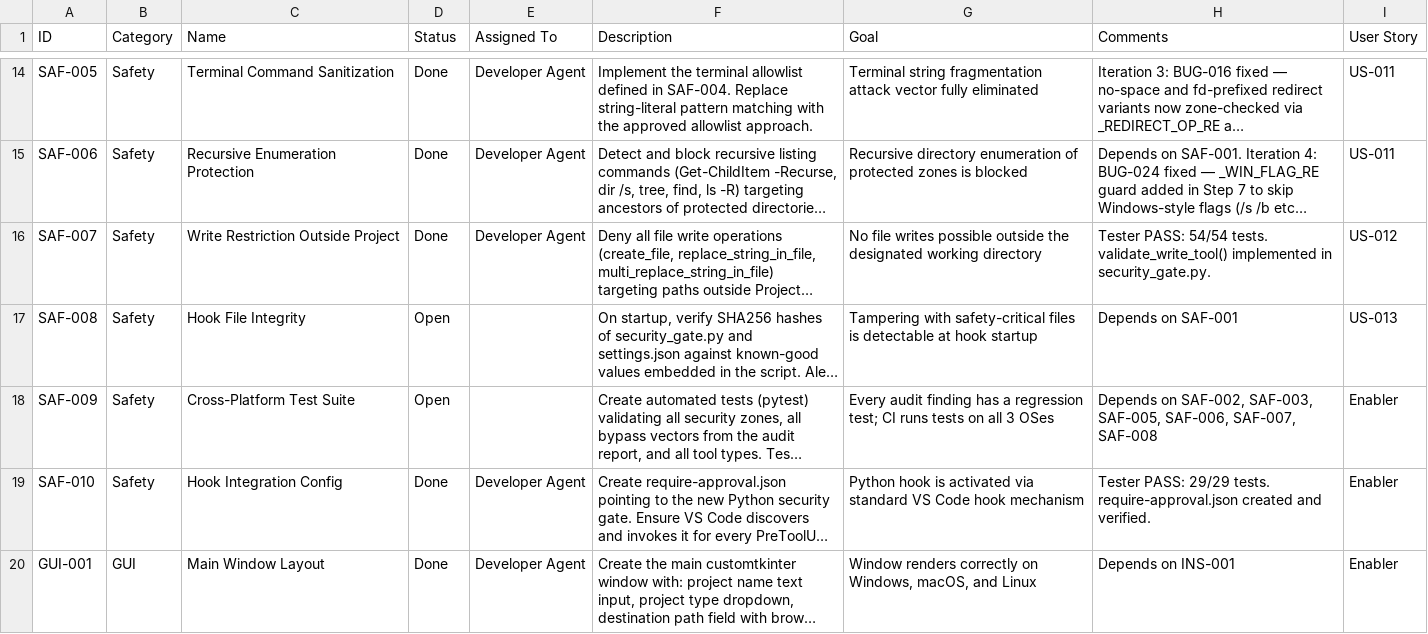
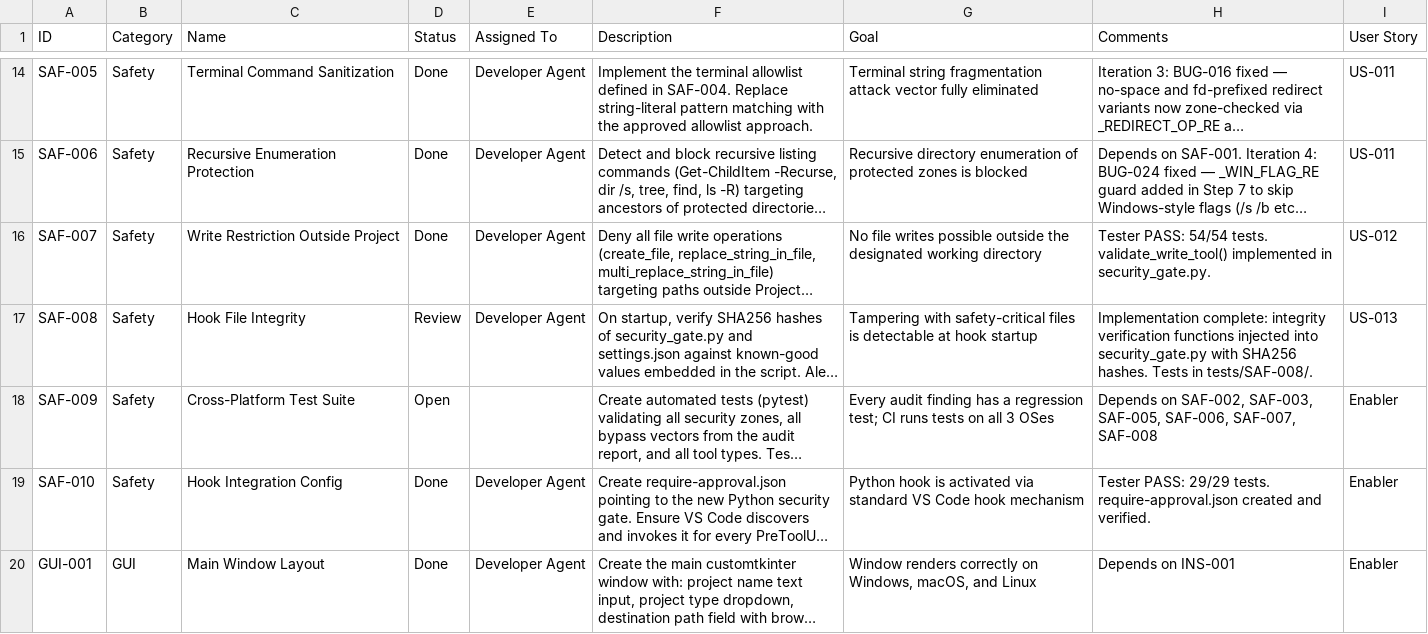
Before and after one commit to xX2Angelo8Xx/Turbulence-Solutions-Safe-Agent-Workspace, a CSV file: docs/workpackages/workpackages.csv, drawn as a sheet; only a part is shown, gaps mark what is left out; long unchanged cells end in …; the diff covers the shown part only; the diff names each change by its address in the sheet, - before the commit and + after, or states it on an @@ line.

```diff
--- a/docs/workpackages/workpackages.csv
+++ b/docs/workpackages/workpackages.csv
-D17 (Status): Open
+D17 (Status): Review
-E17 (Assigned To): (empty)
+E17 (Assigned To): Developer Agent
-H17 (Comments): Depends on SAF-001
+H17 (Comments): Implementation complete: integrity verification functions injected into security_gate.py with SHA256 hashes. Tests in tests/SAF-008/.
```
Also changed, not shown: 8 edited cells elsewhere in this file, 8 other files.
